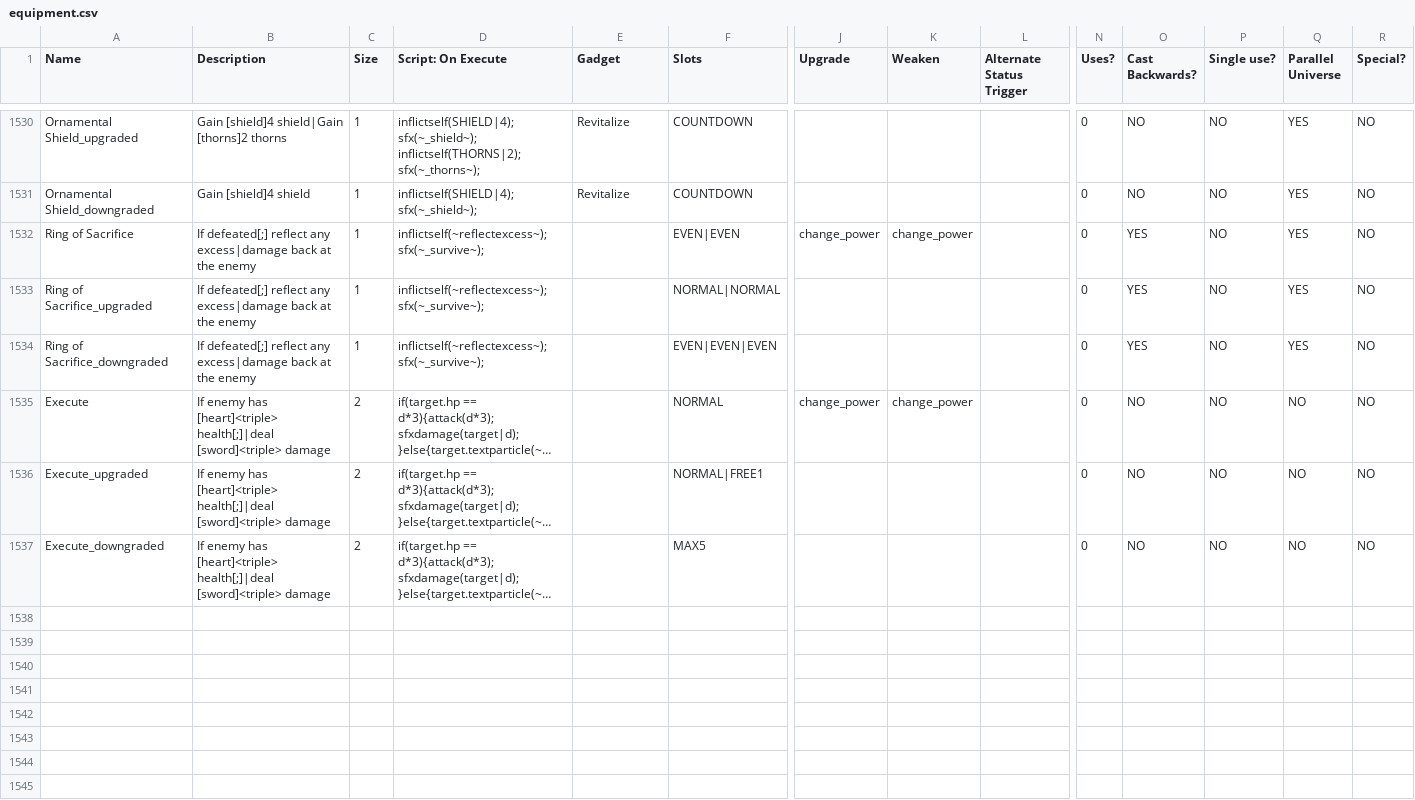
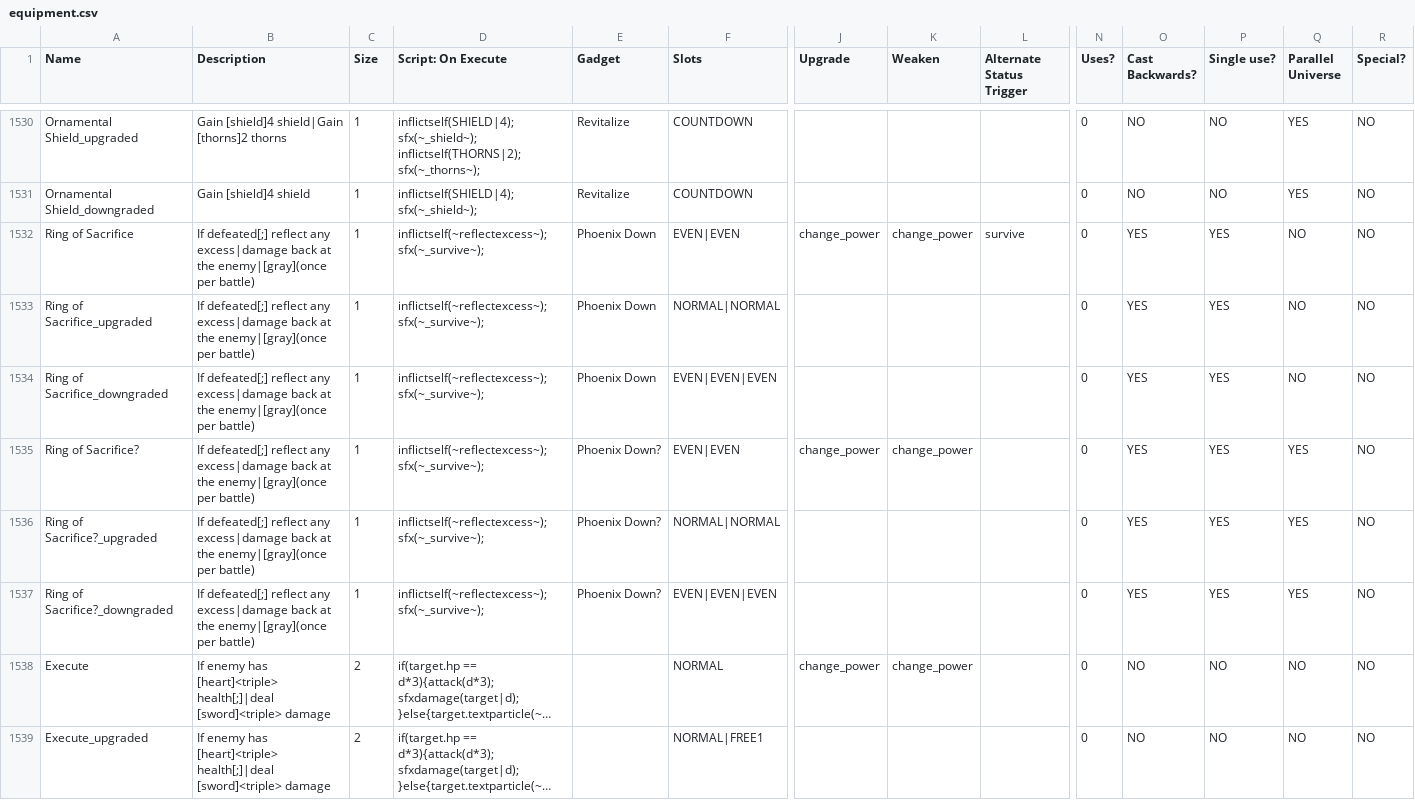
Before and after one commit to JuniorUdale/MoreFluff, a CSV file: _append/data/text/equipment.csv, drawn as a sheet; only a part is shown, gaps mark what is left out; the shorter side is filled out with more unchanged rows; long unchanged cells end in …; rows hold the shown columns only; the diff names each change by its address in the sheet, - before the commit and + after, or states it on an @@ line.

Commit message:
added gadget to RoS, as well as giving it a PU version (so that Phoenix Down? works

```diff
--- a/_append/data/text/equipment.csv
+++ b/_append/data/text/equipment.csv
-B1532:B1534 (Description): …at the enemy
+B1532:B1534 (Description): …at the enemy|[gray](once per battle)
-E1532:E1534 (Gadget): (empty)
+E1532:E1534 (Gadget): Phoenix Down
-L1532 (Alternate Status Trigger): (empty)
+L1532 (Alternate Status Trigger): survive
-P1532:P1534 (Single use?): NO
+P1532:P1534 (Single use?): YES
-Q1532:Q1534 (Parallel Universe): YES
+Q1532:Q1534 (Parallel Universe): NO
+row 1535: Ring of Sacrifice? | If defeated[;] reflect any excess|damage back at the enemy|[gray](once per battle) | 1 | inflictself(~reflectexcess~); sfx(~_survive~); | Phoenix Down? | EVEN|EVEN | change_power | change_power |  | 0 | YES | YES | YES | NO
+row 1536: Ring of Sacrifice?_upgraded | If defeated[;] reflect any excess|damage back at the enemy|[gray](once per battle) | 1 | inflictself(~reflectexcess~); sfx(~_survive~); | Phoenix Down? | NORMAL|NORMAL |  |  |  | 0 | YES | YES | YES | NO
+row 1537: Ring of Sacrifice?_downgraded | If defeated[;] reflect any excess|damage back at the enemy|[gray](once per battle) | 1 | inflictself(~reflectexcess~); sfx(~_survive~); | Phoenix Down? | EVEN|EVEN|EVEN |  |  |  | 0 | YES | YES | YES | NO
```
